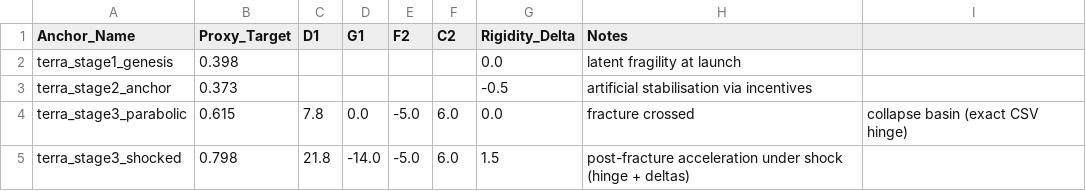
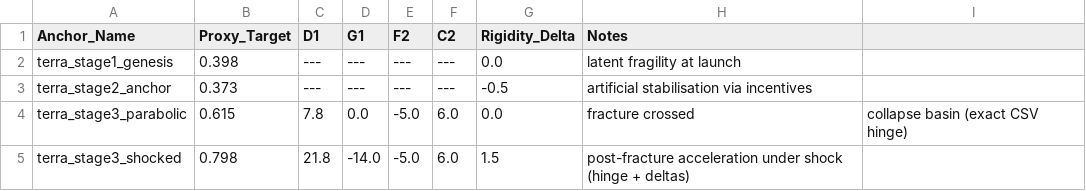
Before and after one commit to MementoMori15x6/15x6-sim, a CSV file: data/anchors/crl_terra_luna.csv, drawn as a sheet.

Commit message:
Update crl_terra_luna.csv

```diff
--- a/data/anchors/crl_terra_luna.csv
+++ b/data/anchors/crl_terra_luna.csv
@@ -1,4 +1,4 @@
 Anchor_Name,Proxy_Target,D1,G1,F2,C2,Rigidity_Delta,Notes
-terra_stage1_genesis,0.398,,,,,0.0,latent fragility at launch
-terra_stage2_anchor,0.373,,,,,-0.5,artificial stabilisation via incentives
+terra_stage1_genesis,0.398,---,---,---,---,0.0,latent fragility at launch
+terra_stage2_anchor,0.373,---,---,---,---,-0.5,artificial stabilisation via incentives
 terra_stage3_parabolic,0.615,7.8,0.0,-5.0,6.0,0.0,fracture crossed, collapse basin (exact CSV hinge)
```
